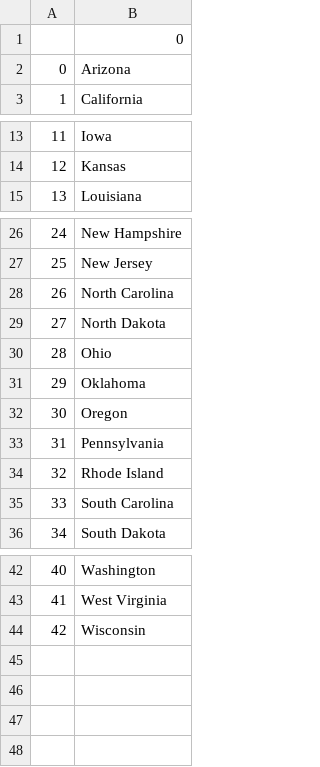
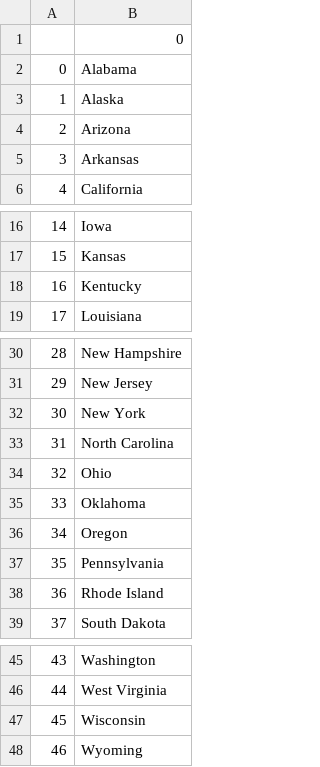
Before and after one commit to Emzzy241/100-Days-Python-Challenge, a CSV file: day-25-us-states-game-start/states_to_learn.csv, drawn as a sheet; only a part is shown, gaps mark what is left out; removed rows and columns are numbered as before the commit, all else as after; the diff names each change by its address in the sheet, - before the commit and + after, or states it on an @@ line.

Commit message:
update: day-25 with list comprehension

```diff
--- a/day-25-us-states-game-start/states_to_learn.csv
+++ b/day-25-us-states-game-start/states_to_learn.csv
+row 2: 0 | Alabama
+row 3: 1 | Alaska
@@ column A renumbered between rows 4 and 47 @@
+row 5: 3 | Arkansas
+row 18: 16 | Kentucky
+row 32: 30 | New York
-row 29: 27 | North Dakota
-row 35: 33 | South Carolina
+row 48: 46 | Wyoming
```
Also changed, not shown: 1 other file.
